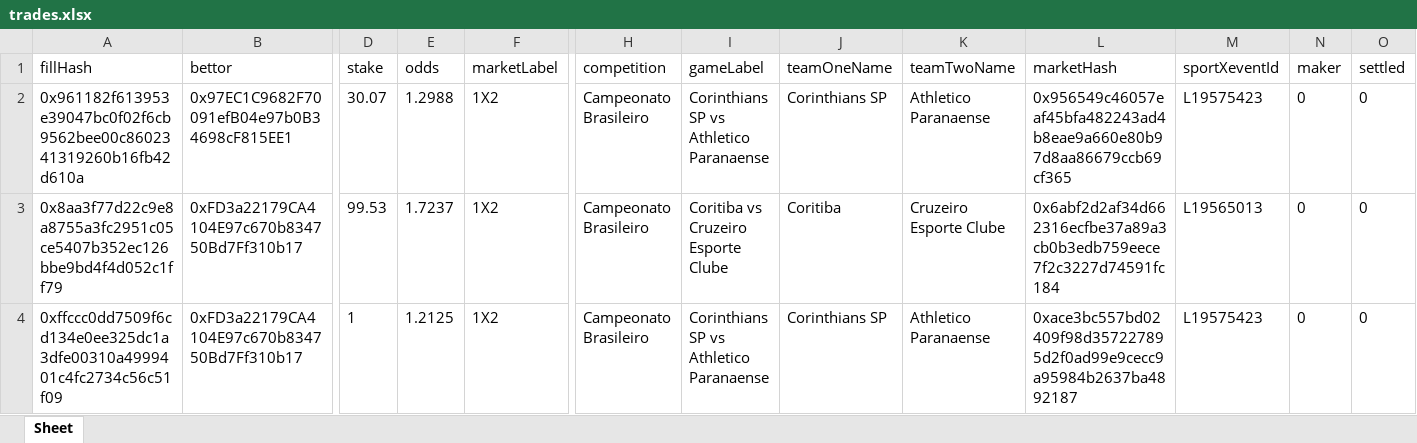
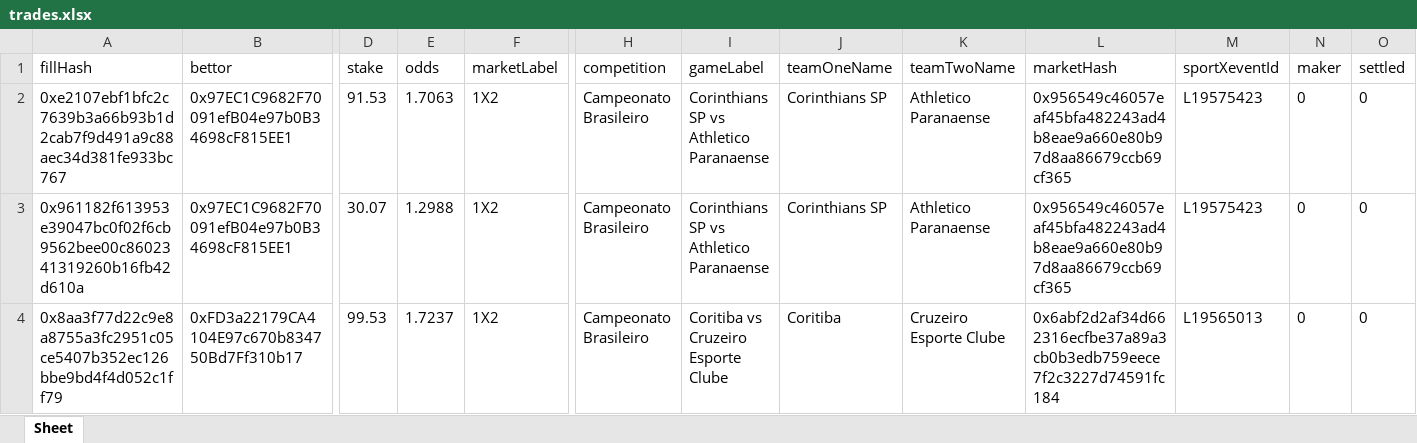
Before and after one commit to aimidas1/transactions_sxbet, an Excel workbook: data/sxbet/ligas/Campeonato Brasileiro/trades.xlsx, sheet Sheet, drawn as a sheet; only a part is shown, gaps mark what is left out; the shorter side is filled out with more unchanged rows; values as stored, in another font and other column widths than the file's, no borders; rows hold the shown columns only; the diff names each change by its address in the sheet, - before the commit and + after, or states it on an @@ line.

Commit message:
Update soccer trades 2026-07-30 16:03:17 UTC

```diff
--- a/data/sxbet/ligas/Campeonato Brasileiro/trades.xlsx (sheet Sheet)
+++ b/data/sxbet/ligas/Campeonato Brasileiro/trades.xlsx (sheet Sheet)
+row 2: 0xe2107ebf1bfc2c7639b3a66b93b1d2cab7f9d491a9c88aec34d381fe933bc767 | 0x97EC1C9682F70091efB04e97b0B34698cF815EE1 | 91.53 | 1.7063 | 1X2 | Campeonato Brasileiro | Corinthians SP vs Athletico Paranaense | Corinthians SP | Athletico Paranaense | 0x956549c46057eaf45bfa482243ad4b8eae9a660e80b97d8aa86679ccb69cf365 | L19575423 | 0 | 0
```
Also changed, not shown: data/sxbet/ligas/Copa Sudamericana/trades.xlsx, data/sxbet/ligas/Europa League_UEFA/trades.xlsx, 11 other files.
